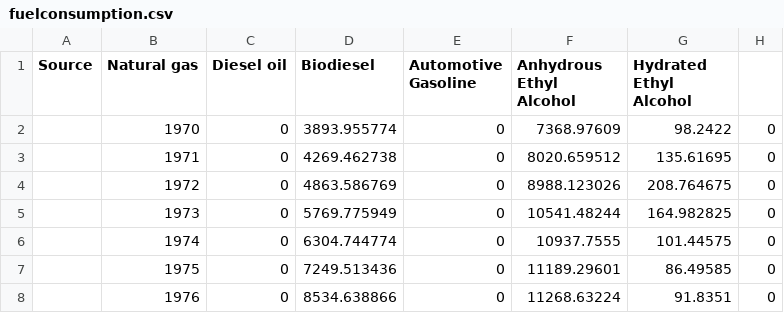
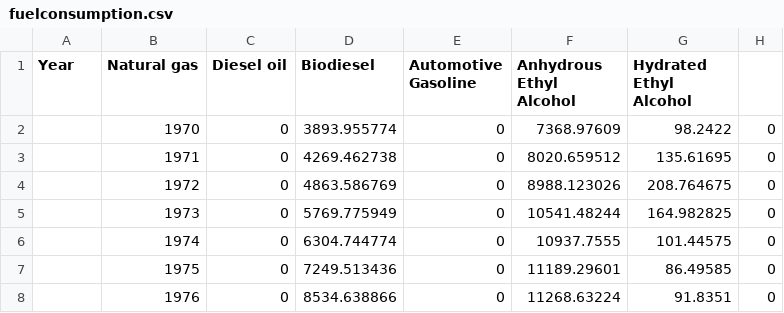
Before and after one commit to celsocachola/transportfuelconsumption_BR, a CSV file: fuelconsumption.csv, drawn as a sheet; only a part is shown.

Commit message:
Update fuelconsumption.csv

```diff
--- a/fuelconsumption.csv
+++ b/fuelconsumption.csv
@@ -1,2 +1,2 @@
-Source,Natural gas,Diesel oil,Biodiesel,Automotive Gasoline,Anhydrous Ethyl Alcohol,Hydrated Ethyl Alcohol
+Year,Natural gas,Diesel oil,Biodiesel,Automotive Gasoline,Anhydrous Ethyl Alcohol,Hydrated Ethyl Alcohol
 ,1970,0,3893.955774,0,7368.97609,98.2422,0
```
